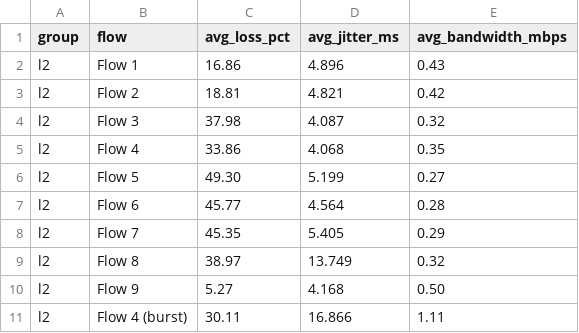
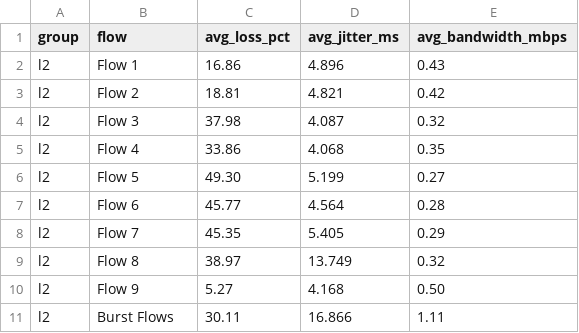
Before and after one commit to EverVio/SDN, a CSV file: data/l2_average_results.csv, drawn as a sheet.

```diff
--- a/data/l2_average_results.csv
+++ b/data/l2_average_results.csv
@@ -10,2 +10,2 @@ l2,Flow 8,38.97,13.749,0.32
 l2,Flow 9,5.27,4.168,0.50
-l2,Flow 4 (burst),30.11,16.866,1.11
+l2,Burst Flows,30.11,16.866,1.11
```
Also changed, not shown: data/l2_iteration_results.csv, data/predictive_average_results.csv, 9 other files.
